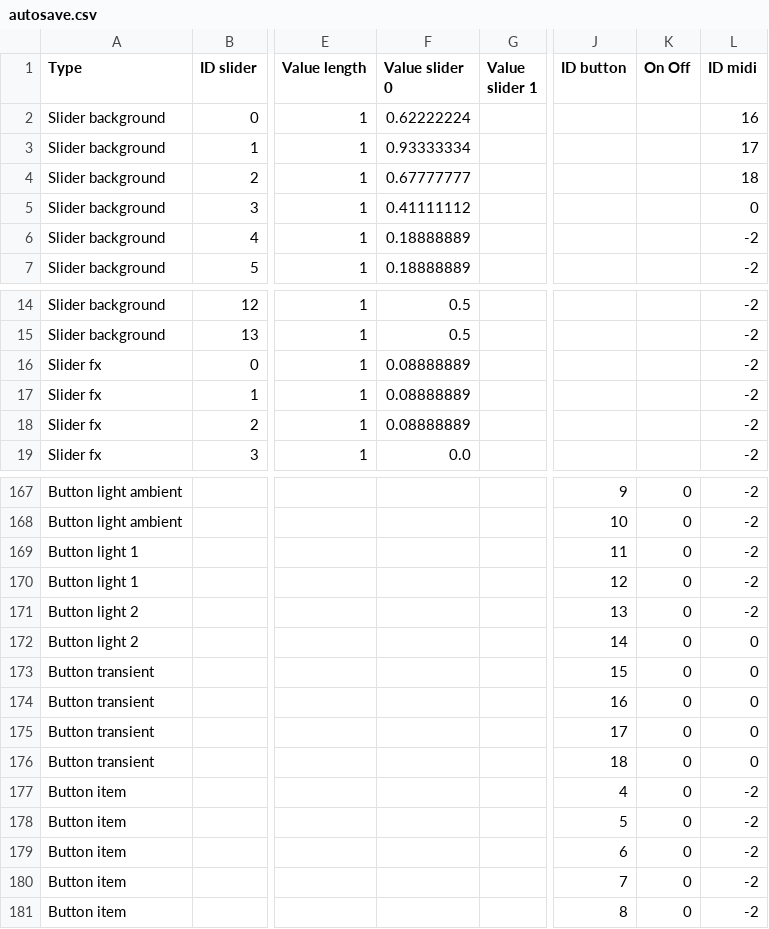
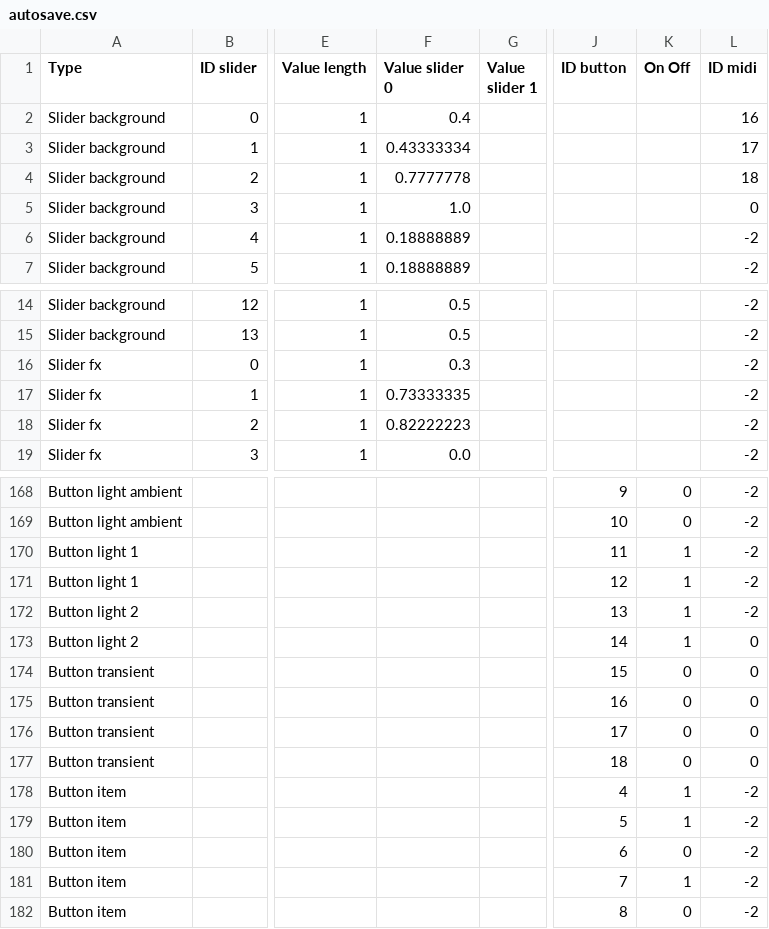
Before and after one commit to knupel/ROMANESCO-Processing, a CSV file: src/sources/autosave.csv, drawn as a sheet; only a part is shown, gaps mark what is left out; addresses are those after the commit; the diff covers the shown part only; the diff names each change by its address in the sheet, - before the commit and + after, or states it on an @@ line.

```diff
--- a/src/sources/autosave.csv
+++ b/src/sources/autosave.csv
-F2 (Value slider 0): 0.62222224
+F2 (Value slider 0): 0.4
-F3 (Value slider 0): 0.93333334
+F3 (Value slider 0): 0.43333334
-F4 (Value slider 0): 0.67777777
+F4 (Value slider 0): 0.7777778
-F5 (Value slider 0): 0.41111112
+F5 (Value slider 0): 1.0
-F16 (Value slider 0): 0.08888889
+F16 (Value slider 0): 0.3
-F17 (Value slider 0): 0.08888889
+F17 (Value slider 0): 0.73333335
-F18 (Value slider 0): 0.08888889
+F18 (Value slider 0): 0.82222223
-K170:K173 (On Off): 0
+K170:K173 (On Off): 1
-K178:K179 (On Off): 0
+K178:K179 (On Off): 1
-K181 (On Off): 0
+K181 (On Off): 1
```
Also changed, not shown: 1 added row and 3 edited cells elsewhere in this file, src/sources/preferences/index_fx.csv, 12 other files.
